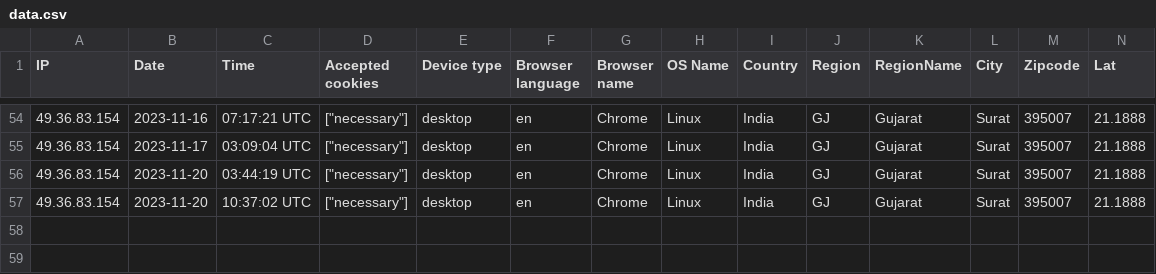
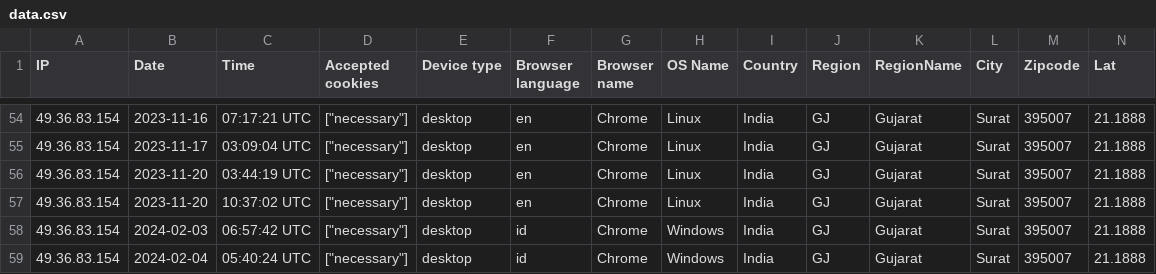
Before and after one commit to jshandia/herp, a CSV file: storage/uploads/sample/data.csv, drawn as a sheet; only a part is shown, gaps mark what is left out; rows hold the shown columns only; the diff names each change by its address in the sheet, - before the commit and + after, or states it on an @@ line.

```diff
--- a/storage/uploads/sample/data.csv
+++ b/storage/uploads/sample/data.csv
+row 58: 49.36.83.154 | 2024-02-03 | 06:57:42 UTC | ["necessary"] | desktop | id | Chrome | Windows | India | GJ | Gujarat | Surat | 395007 | 21.1888
+row 59: 49.36.83.154 | 2024-02-04 | 05:40:24 UTC | ["necessary"] | desktop | id | Chrome | Windows | India | GJ | Gujarat | Surat | 395007 | 21.1888
```
Also changed, not shown: 52 other files.
